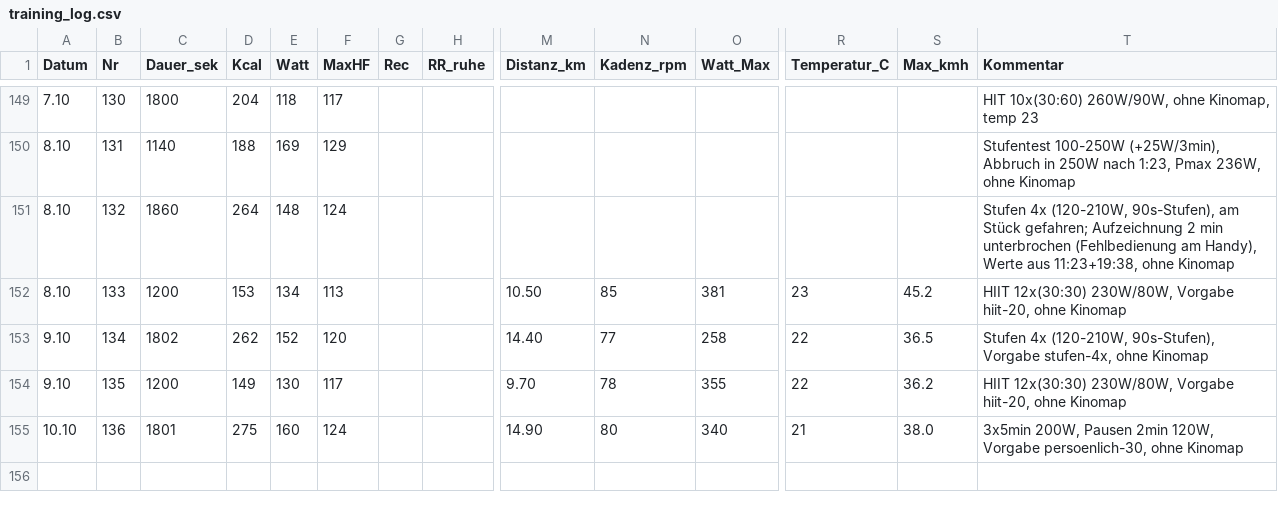
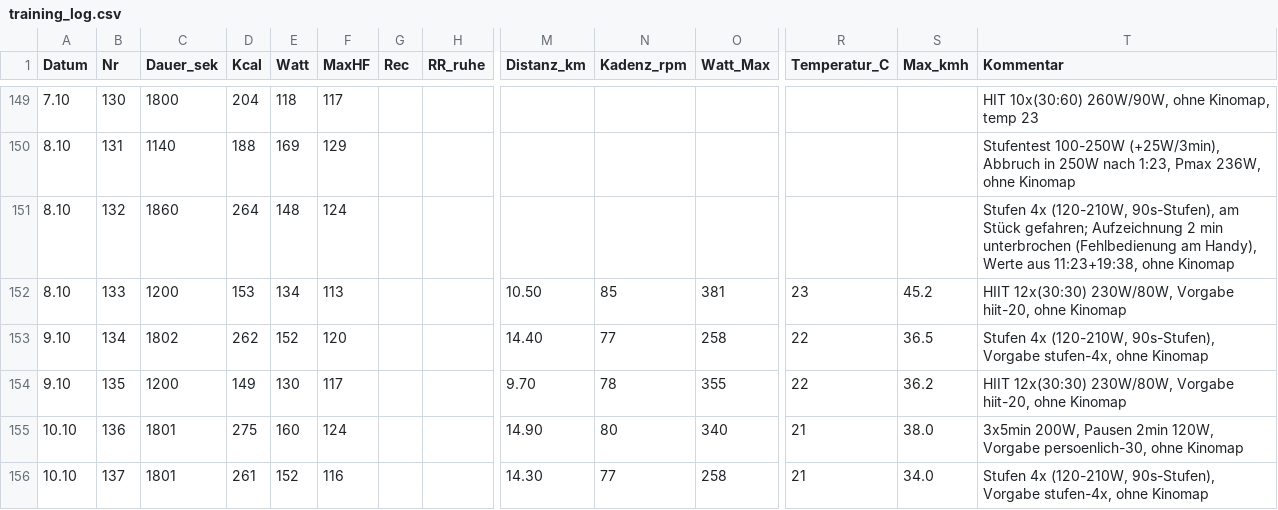
Before and after one commit to HelmutQualtinger/training, a CSV file: training_log.csv, drawn as a sheet; only a part is shown, gaps mark what is left out; rows hold the shown columns only; the diff names each change by its address in the sheet, - before the commit and + after, or states it on an @@ line.

```diff
--- a/training_log.csv
+++ b/training_log.csv
+row 156: 10.10 | 137 | 1801 | 261 | 152 | 116 |  |  | 14.30 | 77 | 258 | 21 | 34.0 | Stufen 4x (120-210W, 90s-Stufen), Vorgabe stufen-4x, ohne Kinomap
```
Also changed, not shown: 1 other file.
